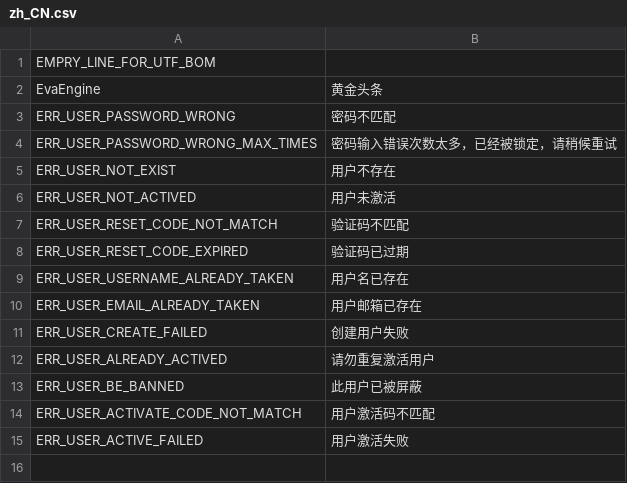
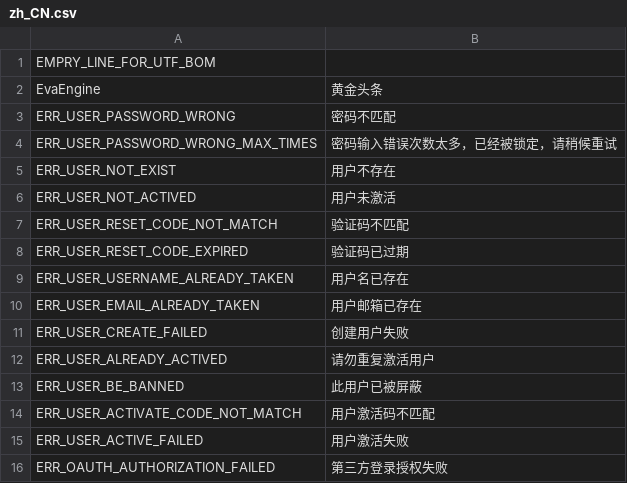
Before and after one commit to dragonling/phalcon, a CSV file: languages/zh_CN.csv, drawn as a sheet.

```diff
--- a/languages/zh_CN.csv
+++ b/languages/zh_CN.csv
@@ -15 +15,2 @@ ERR_USER_ACTIVATE_CODE_NOT_MATCH,用户激活码不匹配
 ERR_USER_ACTIVE_FAILED,用户激活失败
+ERR_OAUTH_AUTHORIZATION_FAILED,第三方登录授权失败
```
Also changed, not shown: 4 other files.
